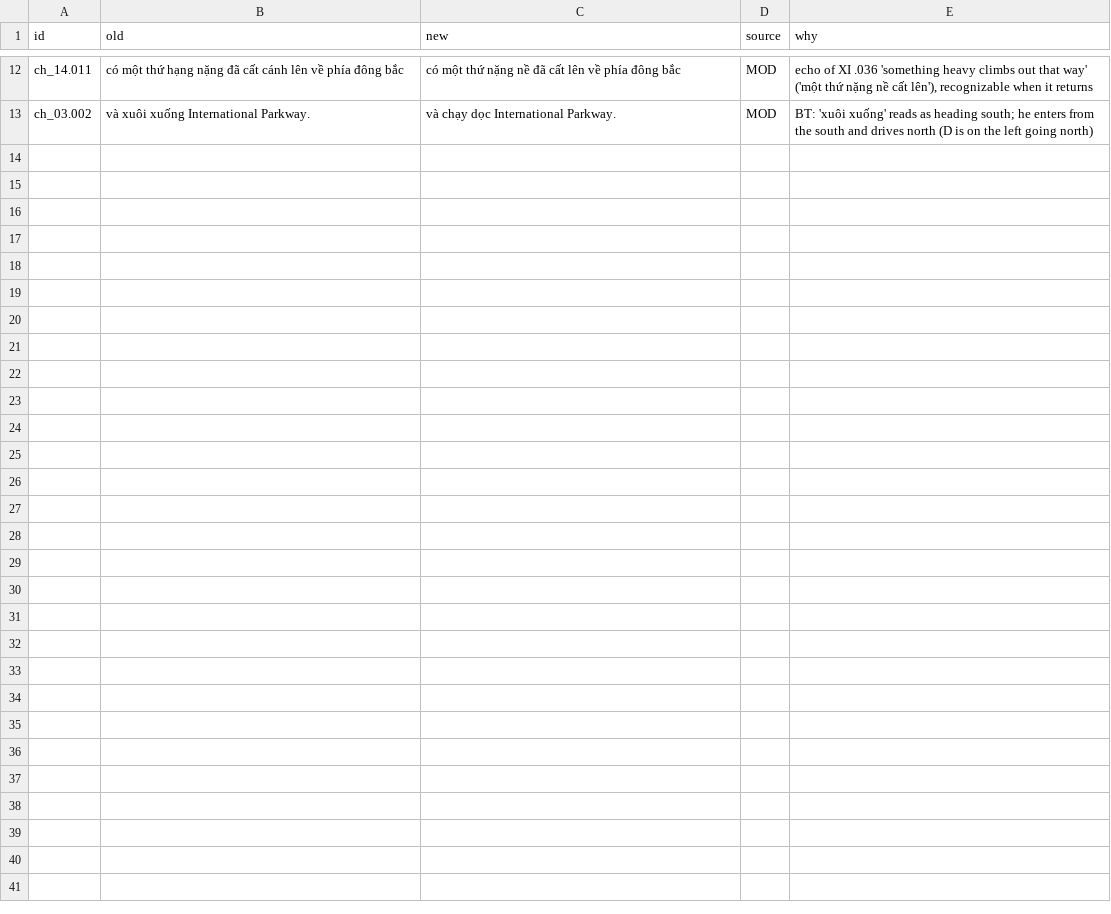
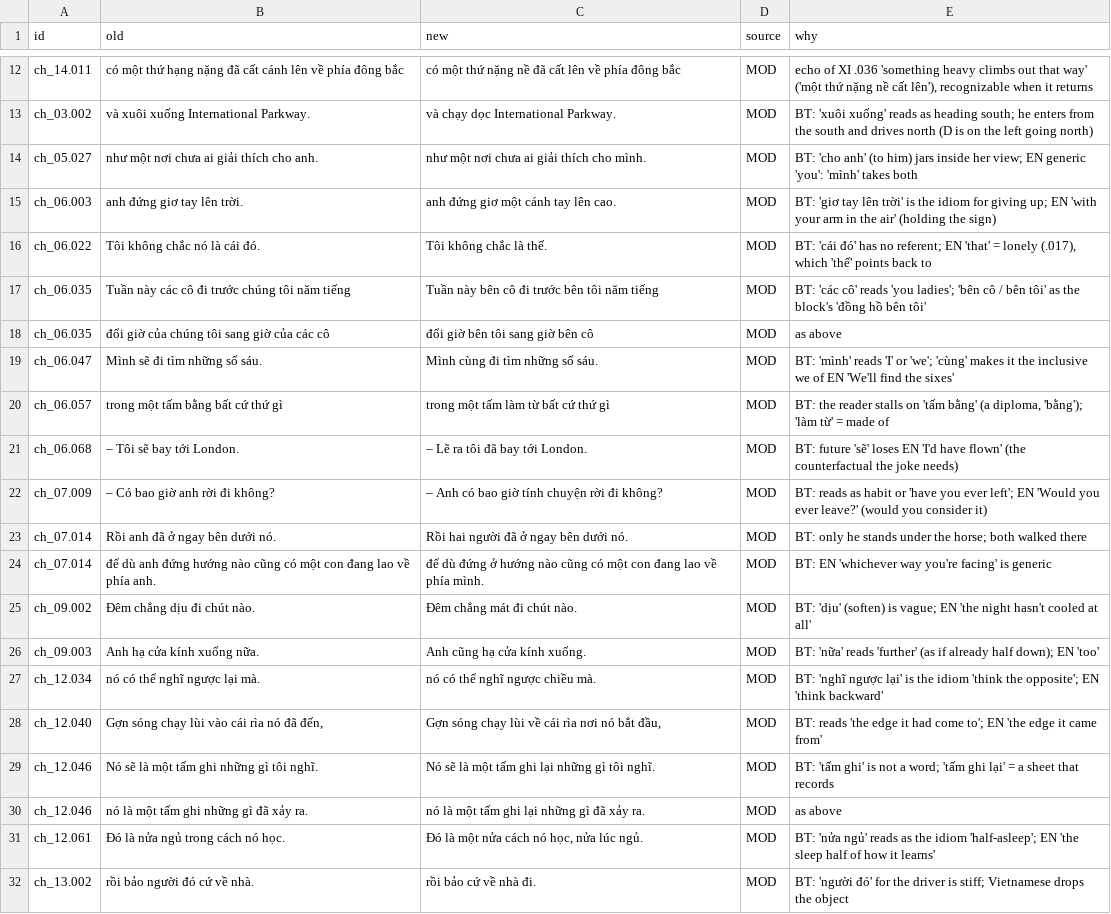
Before and after one commit to bochen2029-pixel/BOOKSMITH, a TSV file: book_workspace/five_hours_apart_vi/_qa/MODERATOR.tsv, drawn as a sheet; only a part is shown, gaps mark what is left out; the diff covers the shown part only.

```diff
--- a/book_workspace/five_hours_apart_vi/_qa/MODERATOR.tsv
+++ b/book_workspace/five_hours_apart_vi/_qa/MODERATOR.tsv
@@ -13 +13,20 @@ ch_14.011	có một thứ hạng nặng đã cất cánh lên về phía đông
 ch_03.002	và xuôi xuống International Parkway.	và chạy dọc International Parkway.	MOD	BT: 'xuôi xuống' reads as heading south; he enters from the south and drives north (D is on the left going north)
+ch_05.027	như một nơi chưa ai giải thích cho anh.	như một nơi chưa ai giải thích cho mình.	MOD	BT: 'cho anh' (to him) jars inside her view; EN generic 'you': 'mình' takes both
+ch_06.003	anh đứng giơ tay lên trời.	anh đứng giơ một cánh tay lên cao.	MOD	BT: 'giơ tay lên trời' is the idiom for giving up; EN 'with your arm in the air' (holding the sign)
+ch_06.022	Tôi không chắc nó là cái đó.	Tôi không chắc là thế.	MOD	BT: 'cái đó' has no referent; EN 'that' = lonely (.017), which 'thế' points back to
+ch_06.035	Tuần này các cô đi trước chúng tôi năm tiếng	Tuần này bên cô đi trước bên tôi năm tiếng	MOD	BT: 'các cô' reads 'you ladies'; 'bên cô / bên tôi' as the block's 'đồng hồ bên tôi'
+ch_06.035	đổi giờ của chúng tôi sang giờ của các cô	đổi giờ bên tôi sang giờ bên cô	MOD	as above
+ch_06.047	Mình sẽ đi tìm những số sáu.	Mình cùng đi tìm những số sáu.	MOD	BT: 'mình' reads 'I' or 'we'; 'cùng' makes it the inclusive we of EN 'We'll find the sixes'
+ch_06.057	trong một tấm bằng bất cứ thứ gì	trong một tấm làm từ bất cứ thứ gì	MOD	BT: the reader stalls on 'tấm bằng' (a diploma, 'bằng'); 'làm từ' = made of
+ch_06.068	– Tôi sẽ bay tới London.	– Lẽ ra tôi đã bay tới London.	MOD	BT: future 'sẽ' loses EN 'I'd have flown' (the counterfactual the joke needs)
+ch_07.009	– Có bao giờ anh rời đi không?	– Anh có bao giờ tính chuyện rời đi không?	MOD	BT: reads as habit or 'have you ever left'; EN 'Would you ever leave?' (would you consider it)
+ch_07.014	Rồi anh đã ở ngay bên dưới nó.	Rồi hai người đã ở ngay bên dưới nó.	MOD	BT: only he stands under the horse; both walked there
+ch_07.014	để dù anh đứng hướng nào cũng có một con đang lao về phía anh.	để dù đứng ở hướng nào cũng có một con đang lao về phía mình.	MOD	BT: EN 'whichever way you're facing' is generic
+ch_09.002	Đêm chẳng dịu đi chút nào.	Đêm chẳng mát đi chút nào.	MOD	BT: 'dịu' (soften) is vague; EN 'the night hasn't cooled at all'
+ch_09.003	Anh hạ cửa kính xuống nữa.	Anh cũng hạ cửa kính xuống.	MOD	BT: 'nữa' reads 'further' (as if already half down); EN 'too'
+ch_12.034	nó có thể nghĩ ngược lại mà.	nó có thể nghĩ ngược chiều mà.	MOD	BT: 'nghĩ ngược lại' is the idiom 'think the opposite'; EN 'think backward'
+ch_12.040	Gợn sóng chạy lùi vào cái rìa nó đã đến,	Gợn sóng chạy lùi về cái rìa nơi nó bắt đầu,	MOD	BT: reads 'the edge it had come to'; EN 'the edge it came from'
+ch_12.046	Nó sẽ là một tấm ghi những gì tôi nghĩ.	Nó sẽ là một tấm ghi lại những gì tôi nghĩ.	MOD	BT: 'tấm ghi' is not a word; 'tấm ghi lại' = a sheet that records
+ch_12.046	nó là một tấm ghi những gì đã xảy ra.	nó là một tấm ghi lại những gì đã xảy ra.	MOD	as above
+ch_12.061	Đó là nửa ngủ trong cách nó học.	Đó là một nửa cách nó học, nửa lúc ngủ.	MOD	BT: 'nửa ngủ' reads as the idiom 'half-asleep'; EN 'the sleep half of how it learns'
+ch_13.002	rồi bảo người đó cứ về nhà.	rồi bảo cứ về nhà đi.	MOD	BT: 'người đó' for the driver is stiff; Vietnamese drops the object
```
Also changed, not shown: 9 added rows elsewhere in this file, 33 other files.
